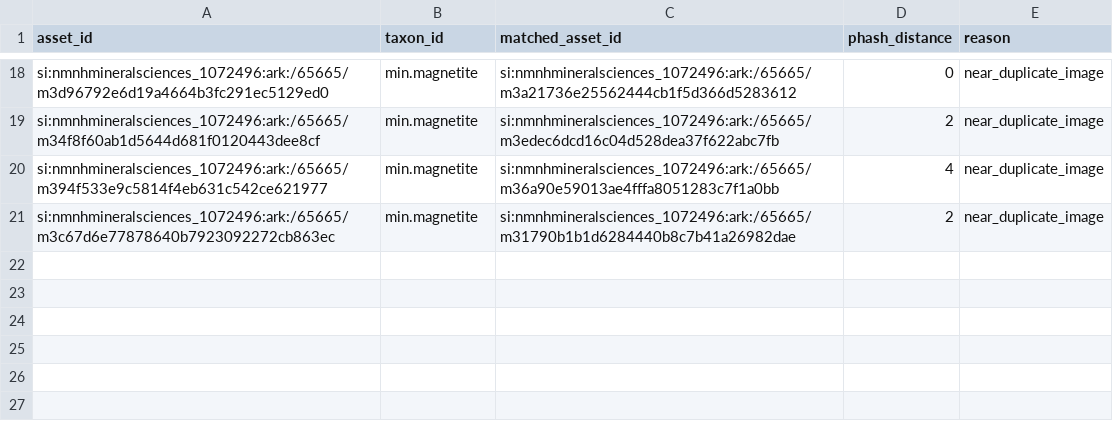
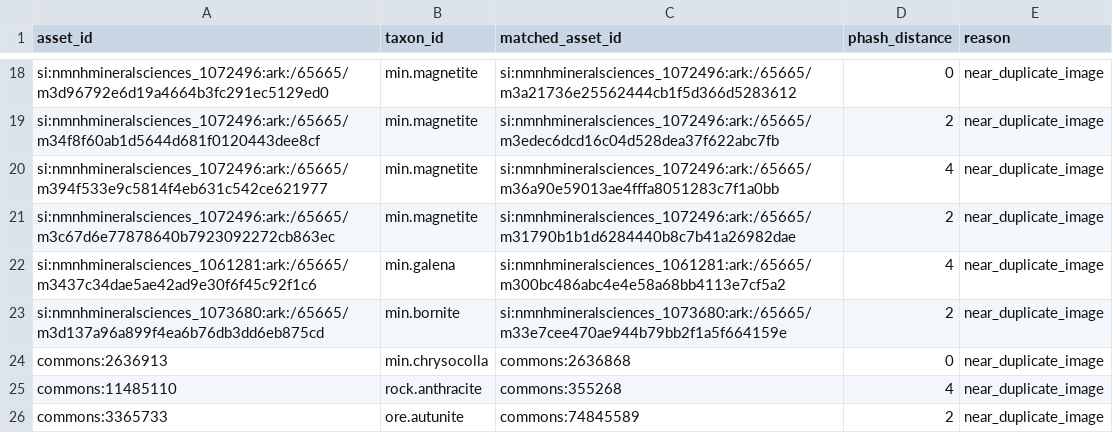
Before and after one commit to marx1980/RockID, a CSV file: data_manifests/reference/quarantine.csv, drawn as a sheet; only a part is shown, gaps mark what is left out.

```diff
--- a/data_manifests/reference/quarantine.csv
+++ b/data_manifests/reference/quarantine.csv
@@ -21 +21,6 @@ si:nmnhmineralsciences_1072496:ark:/65665/m394f533e9c5814f4eb631c542ce621977,min
 si:nmnhmineralsciences_1072496:ark:/65665/m3c67d6e77878640b7923092272cb863ec,min.magnetite,si:nmnhmineralsciences_1072496:ark:/65665/m31790b1b1d6284440b8c7b41a26982dae,2,near_duplicate_image
+si:nmnhmineralsciences_1061281:ark:/65665/m3437c34dae5ae42ad9e30f6f45c92f1c6,min.galena,si:nmnhmineralsciences_1061281:ark:/65665/m300bc486abc4e4e58a68bb4113e7cf5a2,4,near_duplicate_image
+si:nmnhmineralsciences_1073680:ark:/65665/m3d137a96a899f4ea6b76db3dd6eb875cd,min.bornite,si:nmnhmineralsciences_1073680:ark:/65665/m33e7cee470ae944b79bb2f1a5f664159e,2,near_duplicate_image
+commons:2636913,min.chrysocolla,commons:2636868,0,near_duplicate_image
+commons:11485110,rock.anthracite,commons:355268,4,near_duplicate_image
+commons:3365733,ore.autunite,commons:74845589,2,near_duplicate_image
```
Also changed, not shown: 1 other file.
